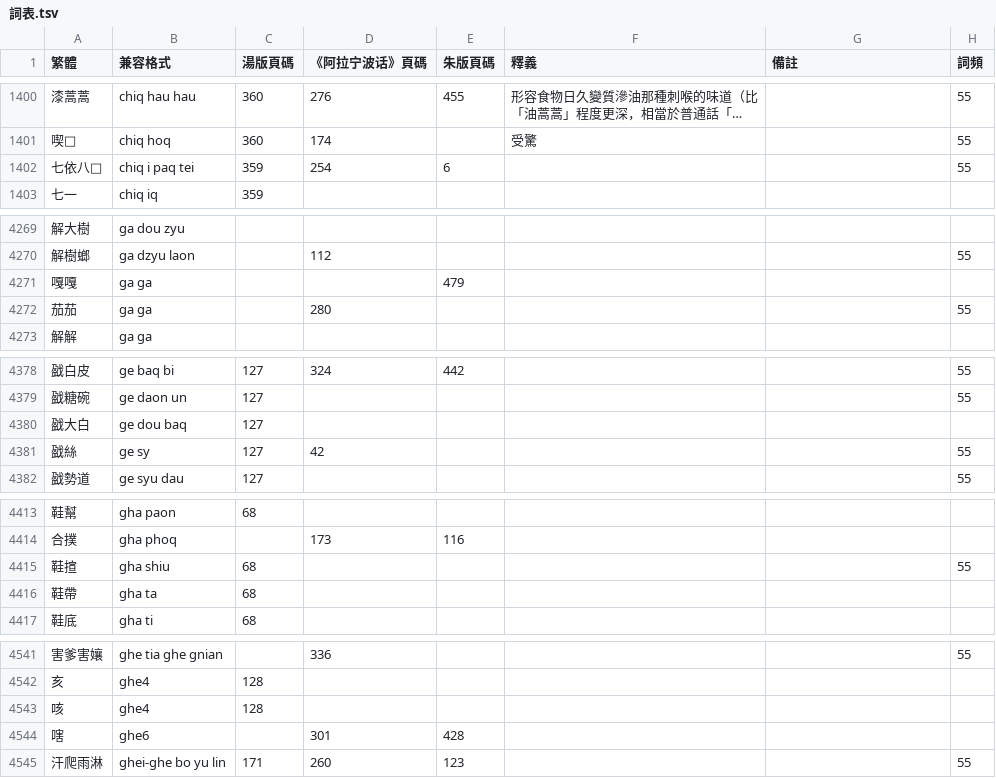
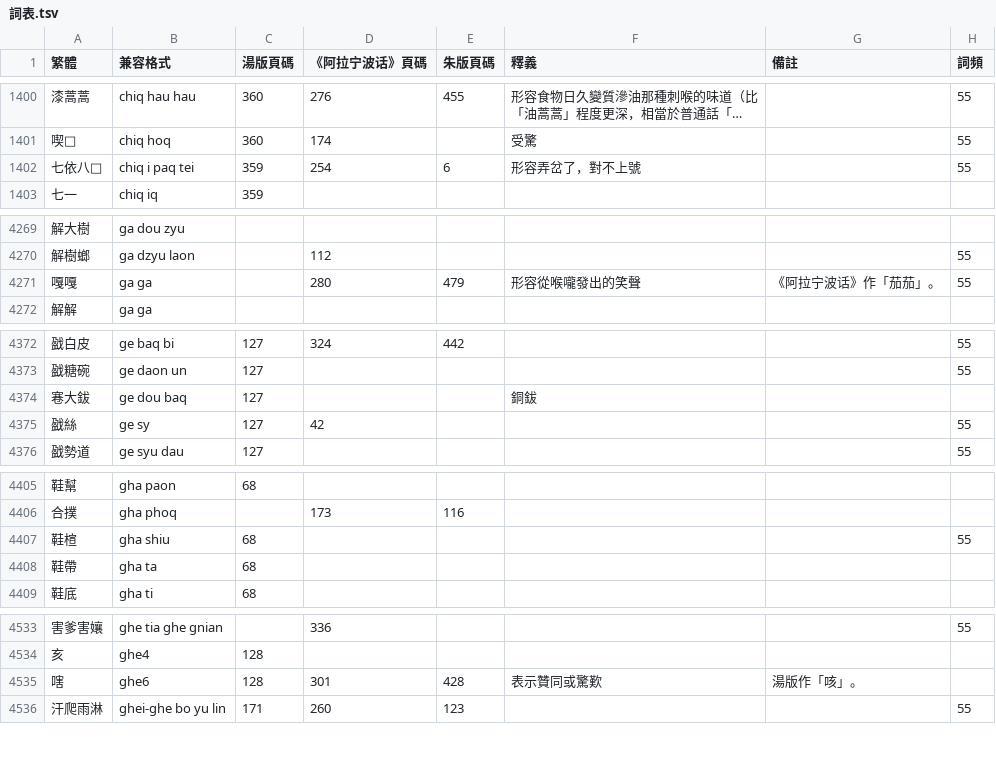
Before and after one commit to ionkaon/dictionary, a TSV file: 詞表.tsv, drawn as a sheet; only a part is shown, gaps mark what is left out; long unchanged cells end in …; the diff covers the shown part only.

Commit message:
perf(詞表): -茄茄, -㽘鍁, 寋大鈸, 跔, 鞋楦, 嗐
* -茄茄
* -㽘鍁
* 戤大白 -> 寋大鈸
* 跔: 1. 肢體蜷曲收縮；2. 衣物等因縮水、曝曬而蜷曲收縮；3. 扣除；減去。湯版作「𧺤」，朱版也作「痀」，「𧺤」、「跔」互爲異體。推薦寫位於 Unicode 基本區的「跔」。
* 鞋揎 -> 鞋楦
* 嗐: 表示贊同或驚歎。湯版作「咳」。

```diff
--- a/詞表.tsv
+++ b/詞表.tsv
@@ -1401,3 +1401,3 @@
 喫𢞕	chiq hoq	360	174		受驚		55
-七依八𠡒	chiq i paq tei	359	254	6			55
+七依八𠡒	chiq i paq tei	359	254	6	形容弄岔了，對不上號		55
 七一	chiq iq	359					
@@ -4270,4 +4270,3 @@
 解樹螂	ga dzyu laon		112				55
-嘎嘎	ga ga			479			
-茄茄	ga ga		280				55
+嘎嘎	ga ga		280	479	形容從喉嚨發出的笑聲	《阿拉宁波话》作「茄茄」。	55
 解解	ga ga						
@@ -4379,3 +4373,3 @@
 戤糖碗	ge daon un	127					55
-戤大白	ge dou baq	127					
+寋大鈸	ge dou baq	127			銅鈸		
 戤絲	ge sy	127	42				55
@@ -4414,3 +4406,3 @@
 合撲	gha phoq		173	116			
-鞋揎	gha shiu	68					55
+鞋楦	gha shiu	68					55
 鞋帶	gha ta	68					
@@ -4542,4 +4534,3 @@
 亥	ghe4	128					
-咳	ghe4	128					
-嗐	ghe6		301	428			
+嗐	ghe6	128	301	428	表示贊同或驚歎	湯版作「咳」。	
 汗爬雨淋	ghei-ghe bo yu lin	171	260	123			55
```
Also changed, not shown: 7 removed rows and 12 edited cells elsewhere in this file.
